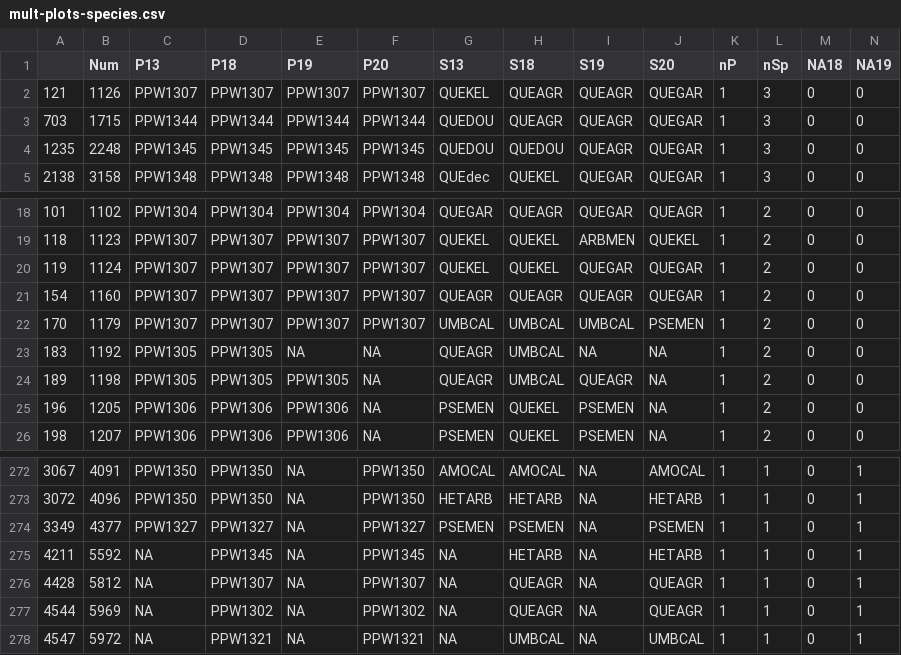
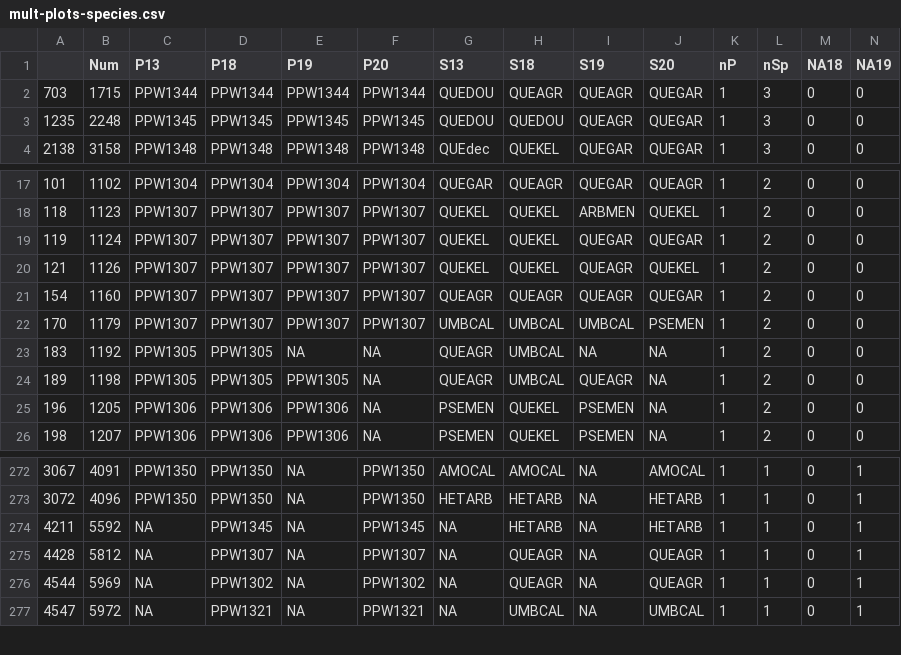
Before and after one commit to mkozanitas/ppw_working, a CSV file: data/mult-plots-species.csv, drawn as a sheet; only a part is shown, gaps mark what is left out; removed rows and columns are numbered as before the commit, all else as after; the diff names each change by its address in the sheet, - before the commit and + after, or states it on an @@ line.

```diff
--- a/data/mult-plots-species.csv
+++ b/data/mult-plots-species.csv
-row 2: 121 | 1126 | PPW1307 | PPW1307 | PPW1307 | PPW1307 | QUEKEL | QUEAGR | QUEAGR | QUEGAR | 1 | 3 | 0 | 0
+row 20: 121 | 1126 | PPW1307 | PPW1307 | PPW1307 | PPW1307 | QUEKEL | QUEKEL | QUEAGR | QUEKEL | 1 | 2 | 0 | 0
-row 274: 3349 | 4377 | PPW1327 | PPW1327 | NA | PPW1327 | PSEMEN | PSEMEN | NA | PSEMEN | 1 | 1 | 0 | 1
```
Also changed, not shown: data/duplicates.csv, 4 other files.
